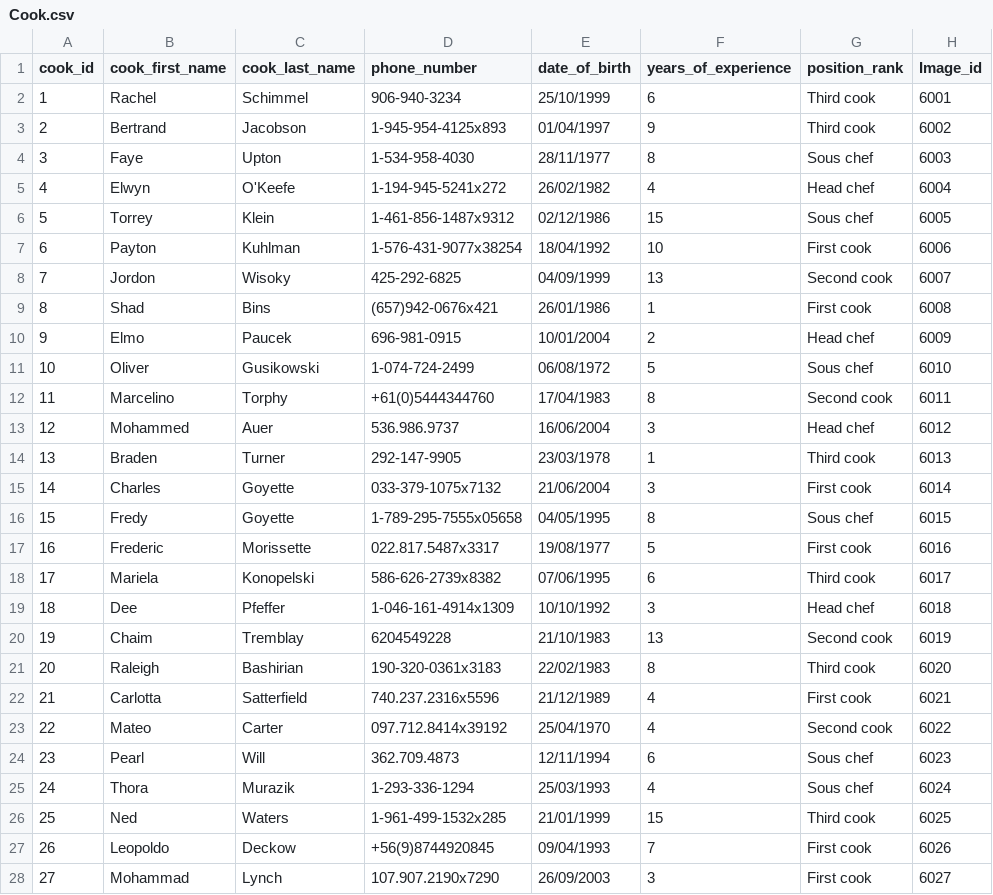
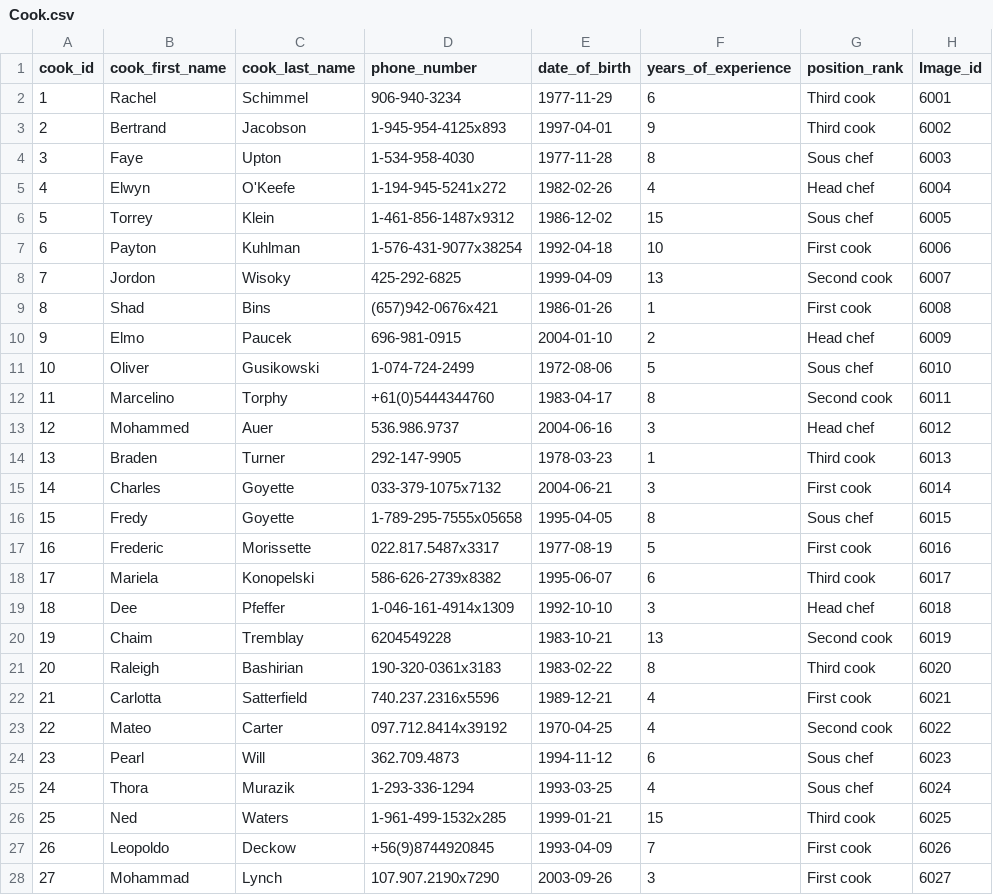
Before and after one commit to kattatsi/db_project, a CSV file: data/Cook.csv, drawn as a sheet; only a part is shown; the diff covers the shown part only.

```diff
--- a/data/Cook.csv
+++ b/data/Cook.csv
@@ -1,28 +1,28 @@
 cook_id,cook_first_name,cook_last_name,phone_number,date_of_birth,years_of_experience,position_rank,Image_id
-1,Rachel,Schimmel,906-940-3234,25/10/1999,6,Third cook,6001
-2,Bertrand,Jacobson,1-945-954-4125x893,01/04/1997,9,Third cook,6002
-3,Faye,Upton,1-534-958-4030,28/11/1977,8,Sous chef,6003
-4,Elwyn,O'Keefe,1-194-945-5241x272,26/02/1982,4,Head chef,6004
-5,Torrey,Klein,1-461-856-1487x9312,02/12/1986,15,Sous chef,6005
-6,Payton,Kuhlman,1-576-431-9077x38254,18/04/1992,10,First cook,6006
-7,Jordon,Wisoky,425-292-6825,04/09/1999,13,Second cook,6007
-8,Shad,Bins,(657)942-0676x421,26/01/1986,1,First cook,6008
-9,Elmo,Paucek,696-981-0915,10/01/2004,2,Head chef,6009
-10,Oliver,Gusikowski,1-074-724-2499,06/08/1972,5,Sous chef,6010
-11,Marcelino,Torphy,+61(0)5444344760,17/04/1983,8,Second cook,6011
-12,Mohammed,Auer,536.986.9737,16/06/2004,3,Head chef,6012
-13,Braden,Turner,292-147-9905,23/03/1978,1,Third cook,6013
-14,Charles,Goyette,033-379-1075x7132,21/06/2004,3,First cook,6014
-15,Fredy,Goyette,1-789-295-7555x05658,04/05/1995,8,Sous chef,6015
-16,Frederic,Morissette,022.817.5487x3317,19/08/1977,5,First cook,6016
-17,Mariela,Konopelski,586-626-2739x8382,07/06/1995,6,Third cook,6017
-18,Dee,Pfeffer,1-046-161-4914x1309,10/10/1992,3,Head chef,6018
-19,Chaim,Tremblay,6204549228,21/10/1983,13,Second cook,6019
-20,Raleigh,Bashirian,190-320-0361x3183,22/02/1983,8,Third cook,6020
-21,Carlotta,Satterfield,740.237.2316x5596,21/12/1989,4,First cook,6021
-22,Mateo,Carter,097.712.8414x39192,25/04/1970,4,Second cook,6022
-23,Pearl,Will,362.709.4873,12/11/1994,6,Sous chef,6023
-24,Thora,Murazik,1-293-336-1294,25/03/1993,4,Sous chef,6024
-25,Ned,Waters,1-961-499-1532x285,21/01/1999,15,Third cook,6025
-26,Leopoldo,Deckow,+56(9)8744920845,09/04/1993,7,First cook,6026
-27,Mohammad,Lynch,107.907.2190x7290,26/09/2003,3,First cook,6027
+1,Rachel,Schimmel,906-940-3234,1977-11-29,6,Third cook,6001
+2,Bertrand,Jacobson,1-945-954-4125x893,1997-04-01,9,Third cook,6002
+3,Faye,Upton,1-534-958-4030,1977-11-28,8,Sous chef,6003
+4,Elwyn,O'Keefe,1-194-945-5241x272,1982-02-26,4,Head chef,6004
+5,Torrey,Klein,1-461-856-1487x9312,1986-12-02,15,Sous chef,6005
+6,Payton,Kuhlman,1-576-431-9077x38254,1992-04-18,10,First cook,6006
+7,Jordon,Wisoky,425-292-6825,1999-04-09,13,Second cook,6007
+8,Shad,Bins,(657)942-0676x421,1986-01-26,1,First cook,6008
+9,Elmo,Paucek,696-981-0915,2004-01-10,2,Head chef,6009
+10,Oliver,Gusikowski,1-074-724-2499,1972-08-06,5,Sous chef,6010
+11,Marcelino,Torphy,+61(0)5444344760,1983-04-17,8,Second cook,6011
+12,Mohammed,Auer,536.986.9737,2004-06-16,3,Head chef,6012
+13,Braden,Turner,292-147-9905,1978-03-23,1,Third cook,6013
+14,Charles,Goyette,033-379-1075x7132,2004-06-21,3,First cook,6014
+15,Fredy,Goyette,1-789-295-7555x05658,1995-04-05,8,Sous chef,6015
+16,Frederic,Morissette,022.817.5487x3317,1977-08-19,5,First cook,6016
+17,Mariela,Konopelski,586-626-2739x8382,1995-06-07,6,Third cook,6017
+18,Dee,Pfeffer,1-046-161-4914x1309,1992-10-10,3,Head chef,6018
+19,Chaim,Tremblay,6204549228,1983-10-21,13,Second cook,6019
+20,Raleigh,Bashirian,190-320-0361x3183,1983-02-22,8,Third cook,6020
+21,Carlotta,Satterfield,740.237.2316x5596,1989-12-21,4,First cook,6021
+22,Mateo,Carter,097.712.8414x39192,1970-04-25,4,Second cook,6022
+23,Pearl,Will,362.709.4873,1994-11-12,6,Sous chef,6023
+24,Thora,Murazik,1-293-336-1294,1993-03-25,4,Sous chef,6024
+25,Ned,Waters,1-961-499-1532x285,1999-01-21,15,Third cook,6025
+26,Leopoldo,Deckow,+56(9)8744920845,1993-04-09,7,First cook,6026
+27,Mohammad,Lynch,107.907.2190x7290,2003-09-26,3,First cook,6027
```
Also changed, not shown: 43 edited cells elsewhere in this file, data/Nutrition_Info.csv, data/Recipe_has_Meals.csv.
